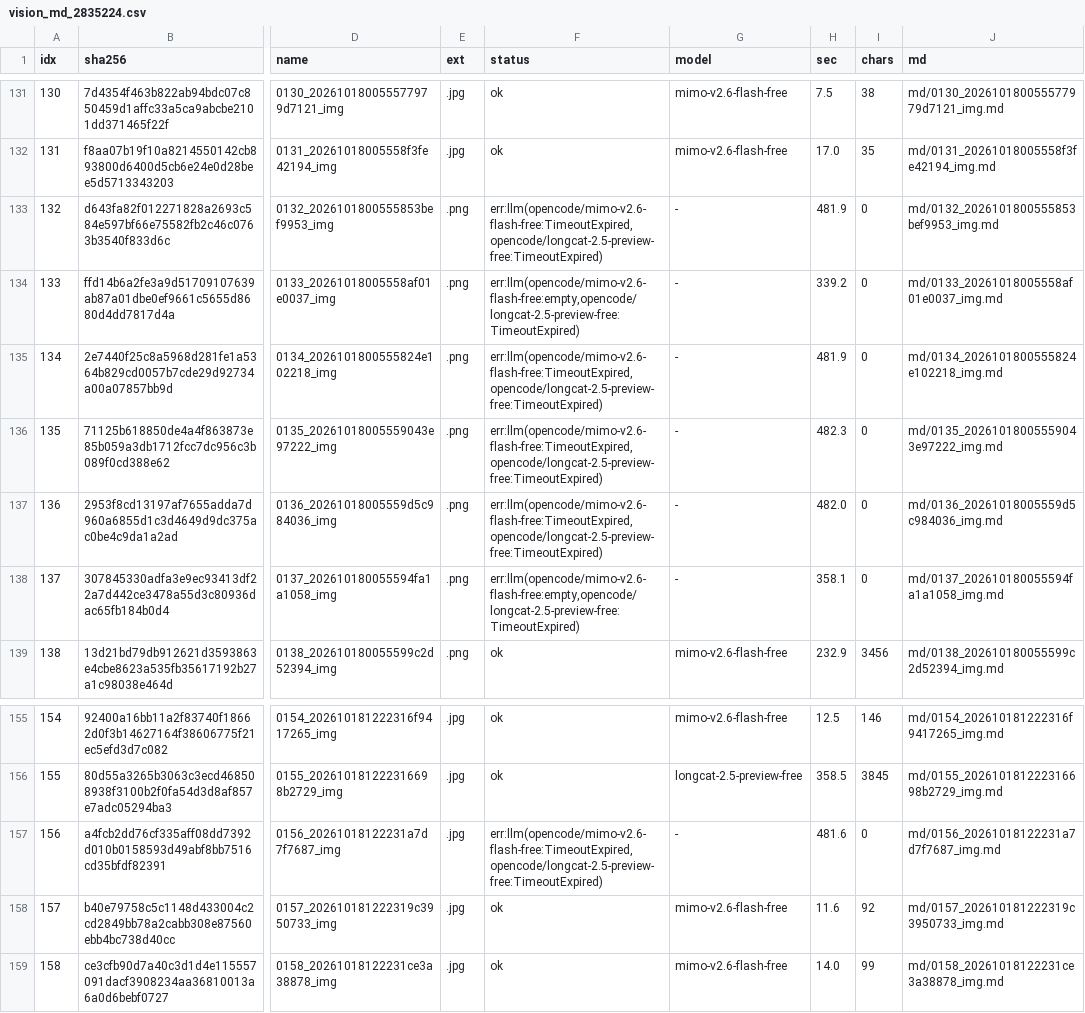
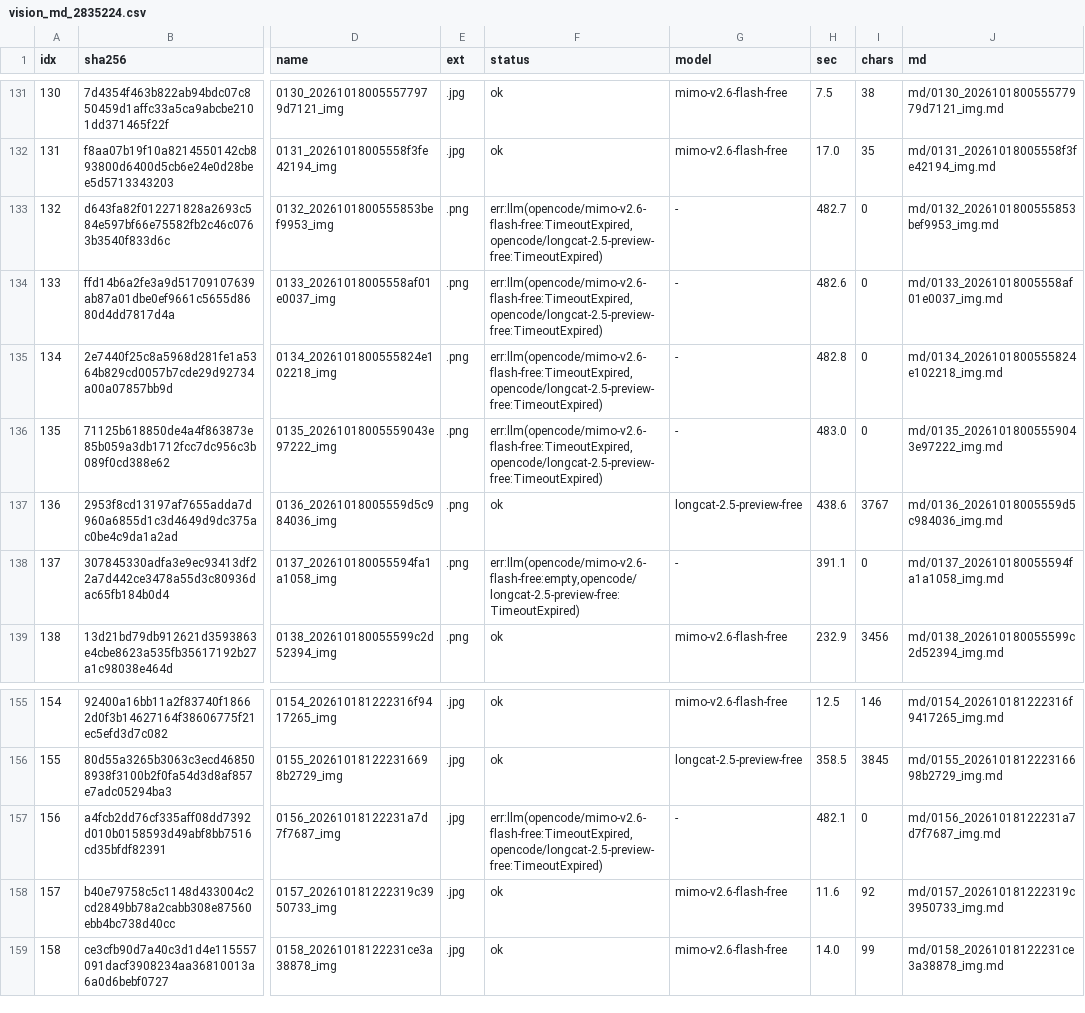
Before and after one commit to helenpayne/zlg-scope-a, a CSV file: experiments/vision_md_2835224.csv, drawn as a sheet; only a part is shown, gaps mark what is left out; the diff names each change by its address in the sheet, - before the commit and + after, or states it on an @@ line.

```diff
--- a/experiments/vision_md_2835224.csv
+++ b/experiments/vision_md_2835224.csv
-H133 (sec): 481.9
+H133 (sec): 482.7
-F134 (status): err:llm(opencode/mimo-v2.6-flash-free:empty,opencode/longcat-2.5-preview-free:TimeoutExpired)
+F134 (status): err:llm(opencode/mimo-v2.6-flash-free:TimeoutExpired,opencode/longcat-2.5-preview-free:TimeoutExpired)
-H134 (sec): 339.2
+H134 (sec): 482.6
-H135 (sec): 481.9
+H135 (sec): 482.8
-H136 (sec): 482.3
+H136 (sec): 483.0
-F137 (status): err:llm(opencode/mimo-v2.6-flash-free:TimeoutExpired,opencode/longcat-2.5-preview-free:TimeoutExpired)
+F137 (status): ok
-G137 (model): -
+G137 (model): longcat-2.5-preview-free
-H137 (sec): 482.0
+H137 (sec): 438.6
-I137 (chars): 0
+I137 (chars): 3767
-H138 (sec): 358.1
+H138 (sec): 391.1
-H157 (sec): 481.6
+H157 (sec): 482.1
```
Also changed, not shown: 8 other files.
